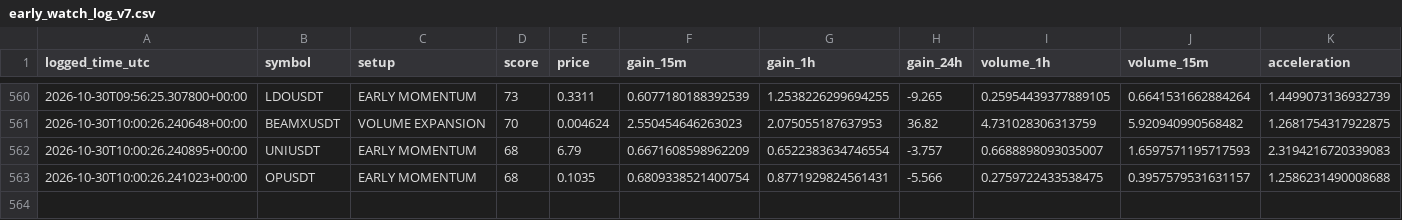
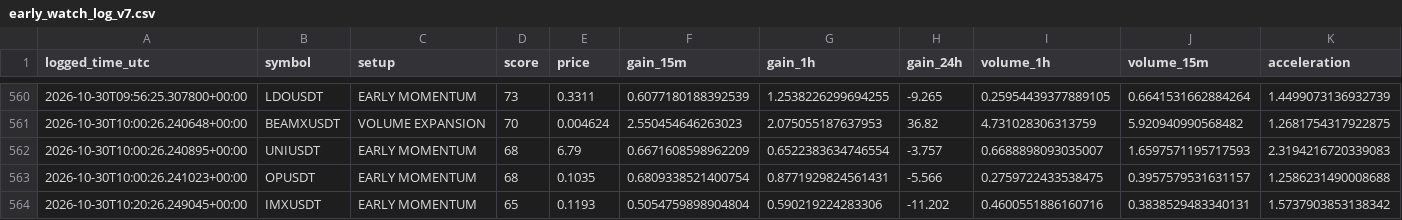
Before and after one commit to solom20232007/v7, a CSV file: early_watch_log_v7.csv, drawn as a sheet; only a part is shown, gaps mark what is left out; rows hold the shown columns only; the diff names each change by its address in the sheet, - before the commit and + after, or states it on an @@ line.

```diff
--- a/early_watch_log_v7.csv
+++ b/early_watch_log_v7.csv
+row 564: 2026-10-30T10:20:26.249045+00:00 | IMXUSDT | EARLY MOMENTUM | 65 | 0.1193 | 0.5054759898904804 | 0.590219224283306 | -11.202 | 0.4600551886160716 | 0.3838529483340131 | 1.5737903853138342
```
Also changed, not shown: early_scan_diagnostics_v7.csv, 1 other file.
